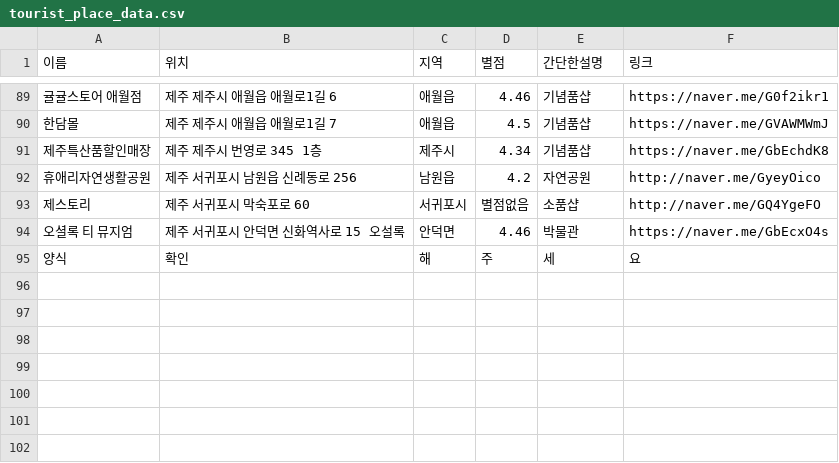
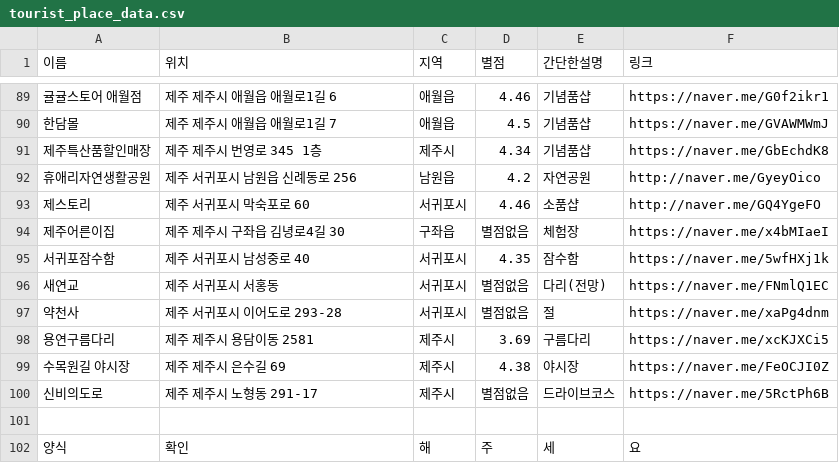
Before and after one commit to OSS-3-MINTAEK/Recomendataion_Place, a CSV file: tourist_place_data.csv, drawn as a sheet; only a part is shown, gaps mark what is left out; addresses are those after the commit; the diff names each change by its address in the sheet, - before the commit and + after, or states it on an @@ line.

Commit message:
추가욤

```diff
--- a/tourist_place_data.csv
+++ b/tourist_place_data.csv
-D93 (별점): 별점없음
+D93 (별점): 4.46
+row 94: 제주어른이집 | 제주 제주시 구좌읍 김녕로4길 30 | 구좌읍 | 별점없음 | 체험장 | https://naver.me/x4bMIaeI
+row 95: 서귀포잠수함 | 제주 서귀포시 남성중로 40 | 서귀포시 | 4.35 | 잠수함 | https://naver.me/5wfHXj1k
+row 96: 새연교 | 제주 서귀포시 서홍동 | 서귀포시 | 별점없음 | 다리(전망) | https://naver.me/FNmlQ1EC
+row 97: 약천사 | 제주 서귀포시 이어도로 293-28 | 서귀포시 | 별점없음 | 절 | https://naver.me/xaPg4dnm
+row 98: 용연구름다리 | 제주 제주시 용담이동 2581 | 제주시 | 3.69 | 구름다리 | https://naver.me/xcKJXCi5
+row 99: 수목원길 야시장 | 제주 제주시 은수길 69 | 제주시 | 4.38 | 야시장 | https://naver.me/FeOCJI0Z
+row 100: 신비의도로 | 제주 제주시 노형동 291-17 | 제주시 | 별점없음 | 드라이브코스 | https://naver.me/5RctPh6B
-row 101: 오셜록 티 뮤지엄 | 제주 서귀포시 안덕면 신화역사로 15 오설록 | 안덕면 | 4.46 | 박물관 | https://naver.me/GbEcxO4s
+row 101: (empty)
```
